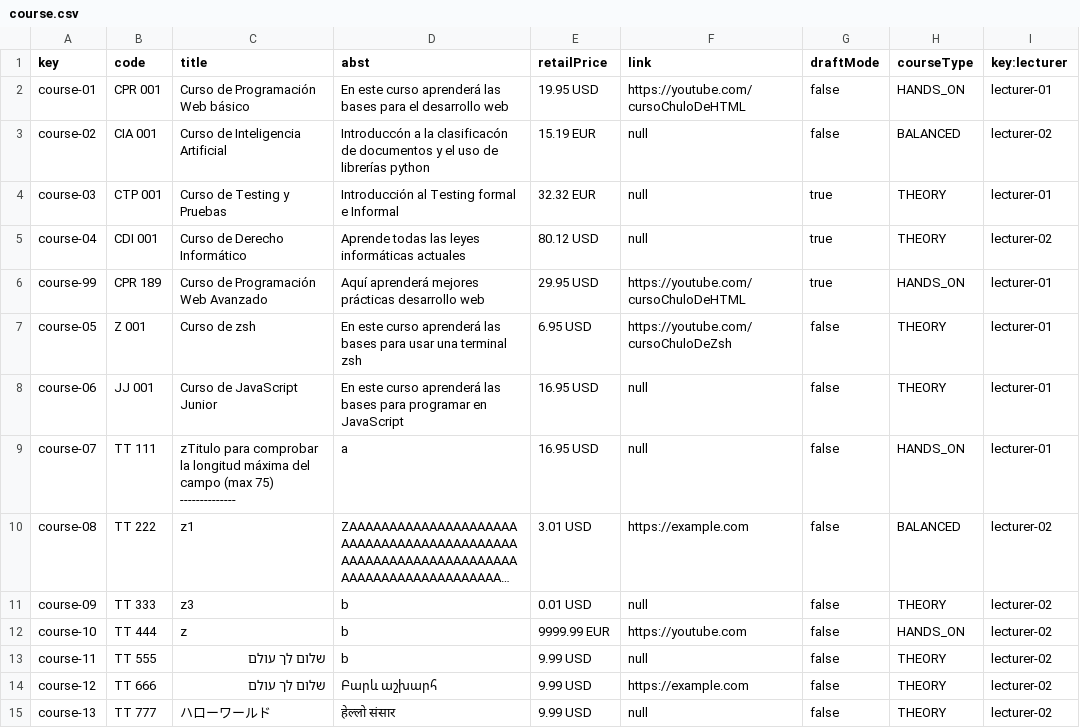
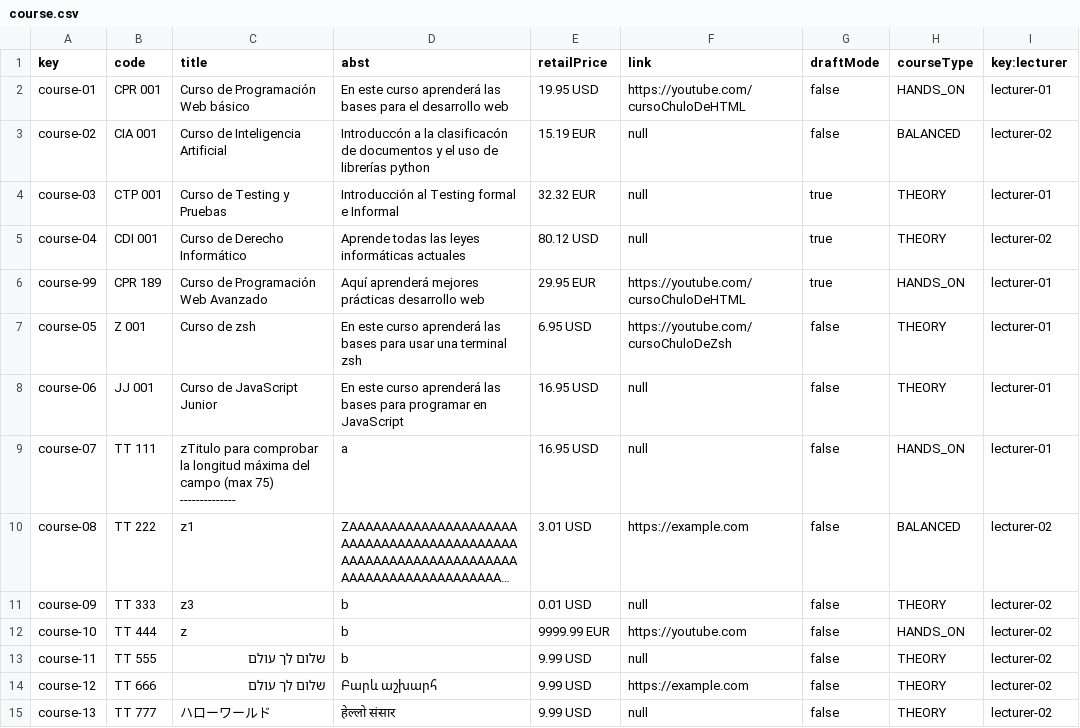
Before and after one commit to josrojrom1/C1.04.02, a CSV file: src/main/webapp/WEB-INF/resources/sample-data/course.csv, drawn as a sheet; long unchanged cells end in ….

Commit message:
Little changes csv course

```diff
--- a/src/main/webapp/WEB-INF/resources/sample-data/course.csv
+++ b/src/main/webapp/WEB-INF/resources/sample-data/course.csv
@@ -5,3 +5,3 @@ course-03,CTP 001,"Curso de Testing y Pruebas","Introducción al Testing formal
 course-04,CDI 001,"Curso de Derecho Informático","Aprende todas las leyes informáticas actuales",80.12 USD,null,true,"THEORY",lecturer-02
-course-99,CPR 189,"Curso de Programación Web Avanzado","Aquí aprenderá mejores prácticas desarrollo web",29.95 USD,"https://youtube.com/cursoChuloDeHTML",true,"HANDS_ON",lecturer-01
+course-99,CPR 189,"Curso de Programación Web Avanzado","Aquí aprenderá mejores prácticas desarrollo web",29.95 EUR,"https://youtube.com/cursoChuloDeHTML",true,"HANDS_ON",lecturer-01
 course-05,Z 001,"Curso de zsh","En este curso aprenderá las bases para usar una terminal zsh",6.95 USD,"https://youtube.com/cursoChuloDeZsh",false,"THEORY",lecturer-01
```
